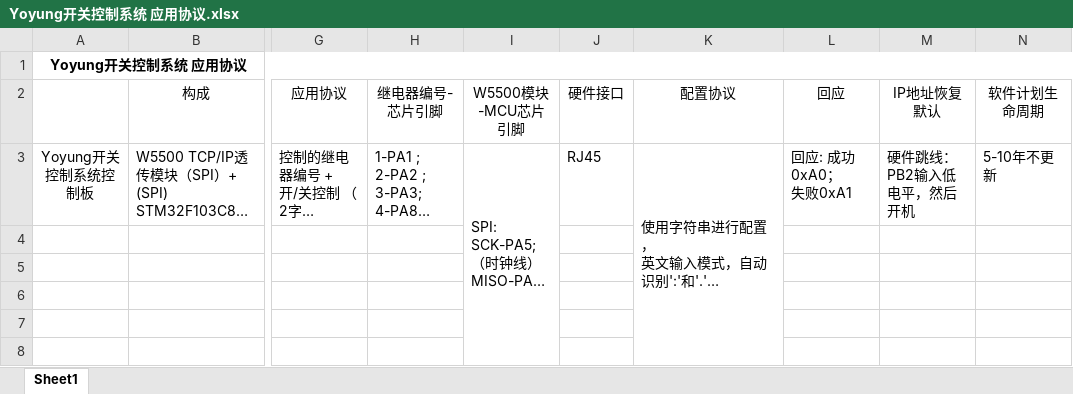
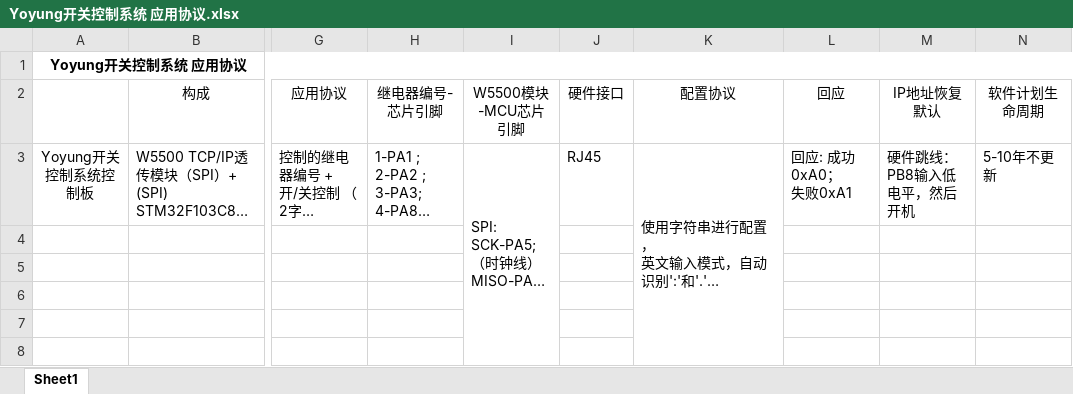
Before and after one commit to Yoyoung1995/Github_Repository_, an Excel workbook: Yoyung开关控制系统 应用协议.xlsx, sheet Sheet1, drawn as a sheet; only a part is shown, gaps mark what is left out; long unchanged cells end in …; values as stored, in another font and other column widths than the file's, no borders; charts and pictures not drawn; ↵ is a line break in a cell; the diff names each change by its address in the sheet, - before the commit and + after, or states it on an @@ line.

```diff
--- a/Yoyung开关控制系统 应用协议.xlsx (sheet Sheet1)
+++ b/Yoyung开关控制系统 应用协议.xlsx (sheet Sheet1)
-M3 (IP地址恢复默认): 硬件跳线： ↵ PB2输入低电平，然后开机
+M3 (IP地址恢复默认): 硬件跳线： ↵ PB8输入低电平，然后开机
```
Also changed, not shown: 37 other files.
